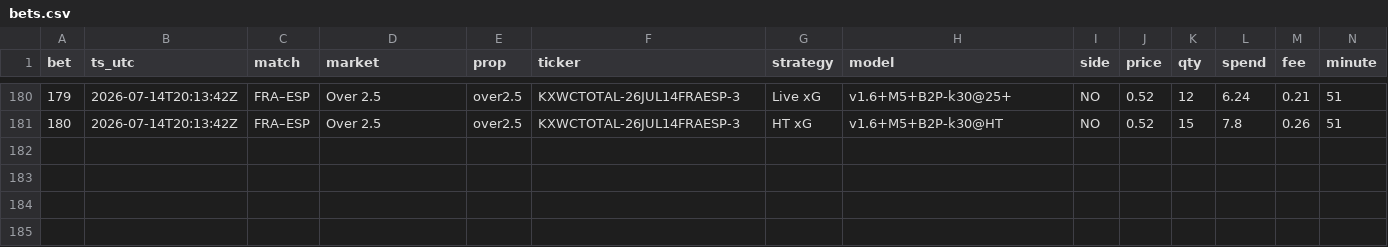
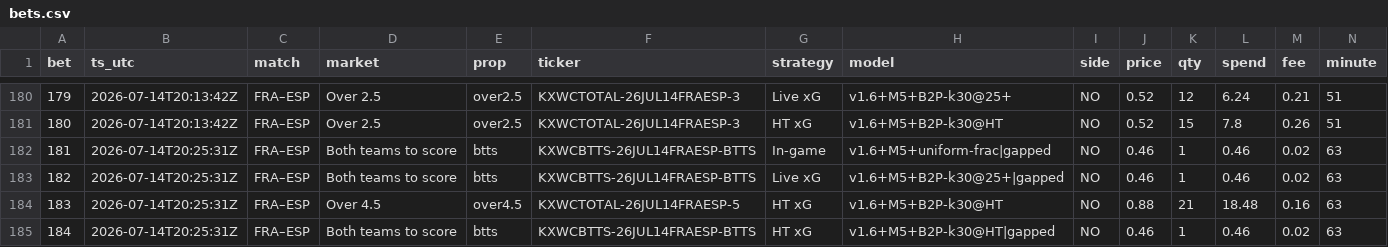
Before and after one commit to DavidGao520/xante-wc, a CSV file: bets.csv, drawn as a sheet; only a part is shown, gaps mark what is left out; rows hold the shown columns only; the diff names each change by its address in the sheet, - before the commit and + after, or states it on an @@ line.

```diff
--- a/bets.csv
+++ b/bets.csv
+row 182: 181 | 2026-07-14T20:25:31Z | FRA–ESP | Both teams to score | btts | KXWCBTTS-26JUL14FRAESP-BTTS | In-game | v1.6+M5+uniform-frac|gapped | NO | 0.46 | 1 | 0.46 | 0.02 | 63
+row 183: 182 | 2026-07-14T20:25:31Z | FRA–ESP | Both teams to score | btts | KXWCBTTS-26JUL14FRAESP-BTTS | Live xG | v1.6+M5+B2P-k30@25+|gapped | NO | 0.46 | 1 | 0.46 | 0.02 | 63
+row 184: 183 | 2026-07-14T20:25:31Z | FRA–ESP | Over 4.5 | over4.5 | KXWCTOTAL-26JUL14FRAESP-5 | HT xG | v1.6+M5+B2P-k30@HT | NO | 0.88 | 21 | 18.48 | 0.16 | 63
+row 185: 184 | 2026-07-14T20:25:31Z | FRA–ESP | Both teams to score | btts | KXWCBTTS-26JUL14FRAESP-BTTS | HT xG | v1.6+M5+B2P-k30@HT|gapped | NO | 0.46 | 1 | 0.46 | 0.02 | 63
```
Also changed, not shown: 1 other file.
